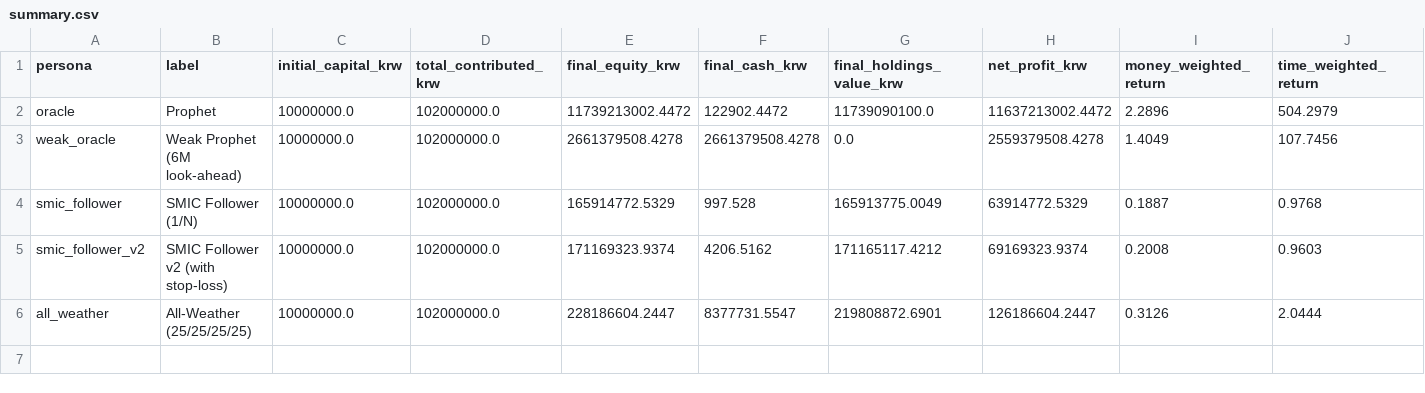
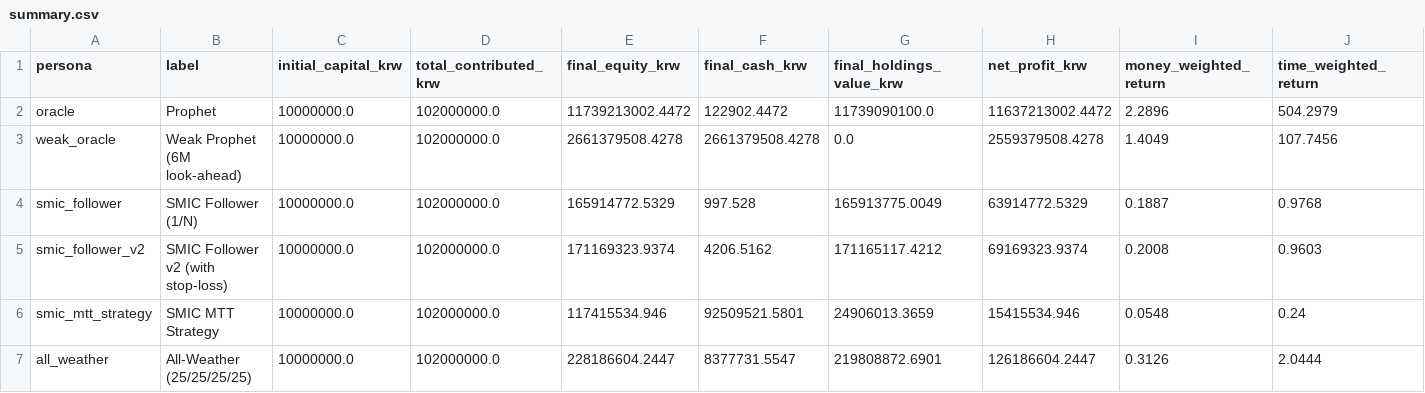
Before and after one commit to choiinyeol/snusmic-portfolio-lab, a CSV file: data/sim/summary.csv, drawn as a sheet; only a part is shown; rows hold the shown columns only; the diff names each change by its address in the sheet, - before the commit and + after, or states it on an @@ line.

```diff
--- a/data/sim/summary.csv
+++ b/data/sim/summary.csv
+row 6: smic_mtt_strategy | SMIC MTT Strategy | 10000000.0 | 102000000.0 | 117415534.946 | 92509521.5801 | 24906013.3659 | 15415534.946 | 0.0548 | 0.24
```
Also changed, not shown: data/sim/current_holdings.csv, data/sim/position_episodes.csv, 23 other files.
